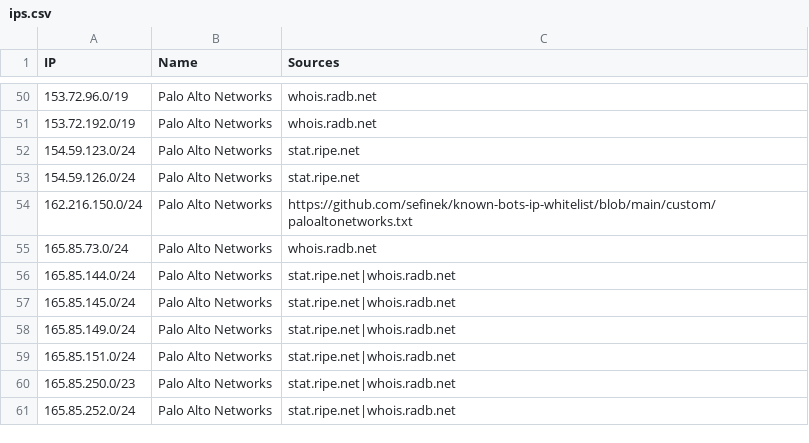
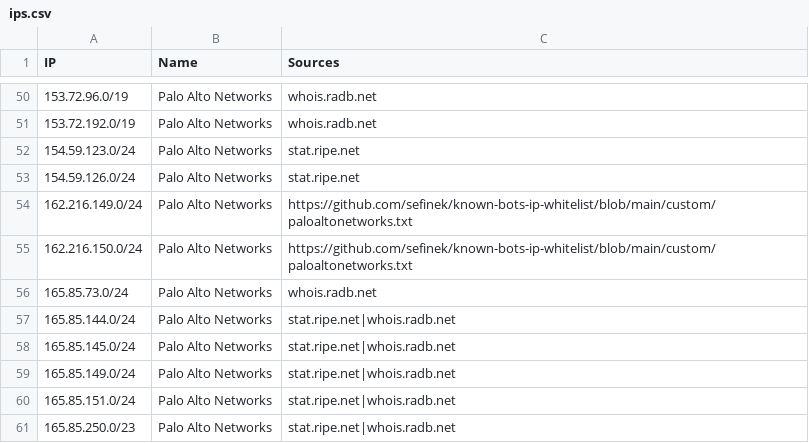
Before and after one commit to sefinek/known-bots-ip-whitelist, a CSV file: lists/paloaltonetworks/ips.csv, drawn as a sheet; only a part is shown, gaps mark what is left out; the shorter side is filled out with more unchanged rows.

Commit message:
Auto-update IP lists (9 modified files) - Thu, 26 Feb 2026 18:00:35 GMT

```diff
--- a/lists/paloaltonetworks/ips.csv
+++ b/lists/paloaltonetworks/ips.csv
@@ -53,2 +53,3 @@ IP,Name,Sources
 154.59.126.0/24,Palo Alto Networks,stat.ripe.net
+162.216.149.0/24,Palo Alto Networks,https://github.com/sefinek/known-bots-ip-whitelist/blob/main/custom/paloaltonetworks.txt
 162.216.150.0/24,Palo Alto Networks,https://github.com/sefinek/known-bots-ip-whitelist/blob/main/custom/paloaltonetworks.txt
```
Also changed, not shown: lists/webpagetestbot/ips.csv, 7 other files.
